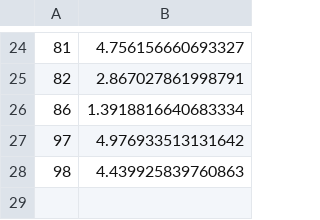
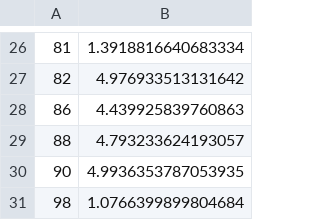
Before and after one commit to tossinramen/mini-amazon, a CSV file: db/generated/Sellers.csv, drawn as a sheet; only a part is shown, gaps mark what is left out; the diff covers the shown part only.

```diff
--- a/db/generated/Sellers.csv
+++ b/db/generated/Sellers.csv
@@ -24,5 +26,6 @@
-"81","4.756156660693327"
-"82","2.867027861998791"
-"86","1.3918816640683334"
-"97","4.976933513131642"
-"98","4.439925839760863"
+"81","1.3918816640683334"
+"82","4.976933513131642"
+"86","4.439925839760863"
+"88","4.793233624193057"
+"90","4.9936353787053935"
+"98","1.0766399899804684"
```
Also changed, not shown: 10 added rows, 8 removed rows and 14 edited cells elsewhere in this file, db/generated/BoughtLineItems.csv, db/generated/CartLineItems.csv, 5 other files.
